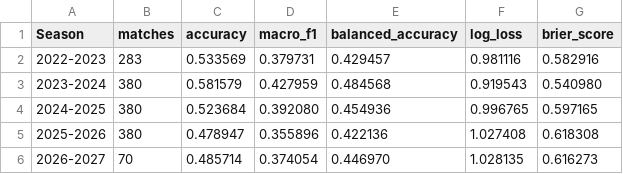
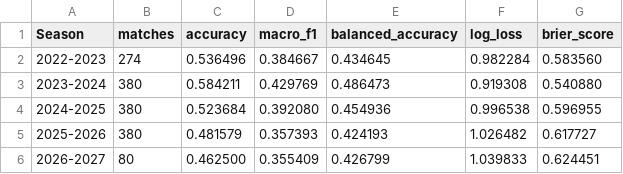
Before and after one commit to lumunion/Project-python-ptit, a CSV file: reports/test_metrics_by_season.csv, drawn as a sheet.

```diff
--- a/reports/test_metrics_by_season.csv
+++ b/reports/test_metrics_by_season.csv
@@ -1,6 +1,6 @@
 Season,matches,accuracy,macro_f1,balanced_accuracy,log_loss,brier_score
-2022-2023,283,0.533569,0.379731,0.429457,0.981116,0.582916
-2023-2024,380,0.581579,0.427959,0.484568,0.919543,0.540980
-2024-2025,380,0.523684,0.392080,0.454936,0.996765,0.597165
-2025-2026,380,0.478947,0.355896,0.422136,1.027408,0.618308
-2026-2027,70,0.485714,0.374054,0.446970,1.028135,0.616273
+2022-2023,274,0.536496,0.384667,0.434645,0.982284,0.583560
+2023-2024,380,0.584211,0.429769,0.486473,0.919308,0.540880
+2024-2025,380,0.523684,0.392080,0.454936,0.996538,0.596955
+2025-2026,380,0.481579,0.357393,0.424193,1.026482,0.617727
+2026-2027,80,0.462500,0.355409,0.426799,1.039833,0.624451
```
Also changed, not shown: reports/metrics.csv, reports/test_predictions.csv, 16 other files.
